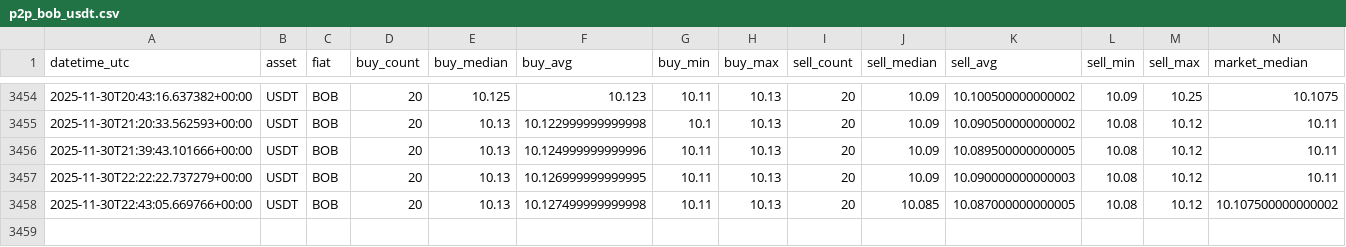
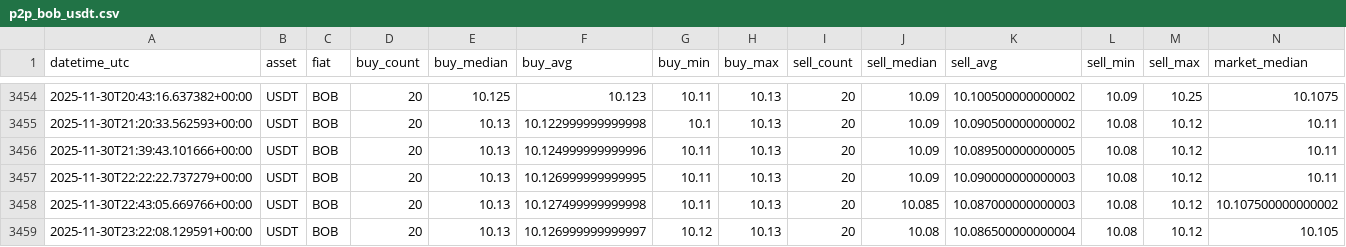
Before and after one commit to Crismtc/binance-p2p, a CSV file: data/p2p_bob_usdt.csv, drawn as a sheet; only a part is shown, gaps mark what is left out.

```diff
--- a/data/p2p_bob_usdt.csv
+++ b/data/p2p_bob_usdt.csv
@@ -3457,2 +3457,3 @@ datetime_utc,asset,fiat,buy_count,buy_median,buy_avg,buy_min,buy_max,sell_count,
 2025-11-30T22:22:22.737279+00:00,USDT,BOB,20,10.13,10.126999999999995,10.11,10.13,20,10.09,10.090000000000003,10.08,10.12,10.11
-2025-11-30T22:43:05.669766+00:00,USDT,BOB,20,10.13,10.127499999999998,10.11,10.13,20,10.085,10.087000000000005,10.08,10.12,10.107500000000002
+2025-11-30T22:43:05.669766+00:00,USDT,BOB,20,10.13,10.127499999999998,10.11,10.13,20,10.085,10.087000000000003,10.08,10.12,10.107500000000002
+2025-11-30T23:22:08.129591+00:00,USDT,BOB,20,10.13,10.126999999999997,10.12,10.13,20,10.08,10.086500000000004,10.08,10.12,10.105
```
